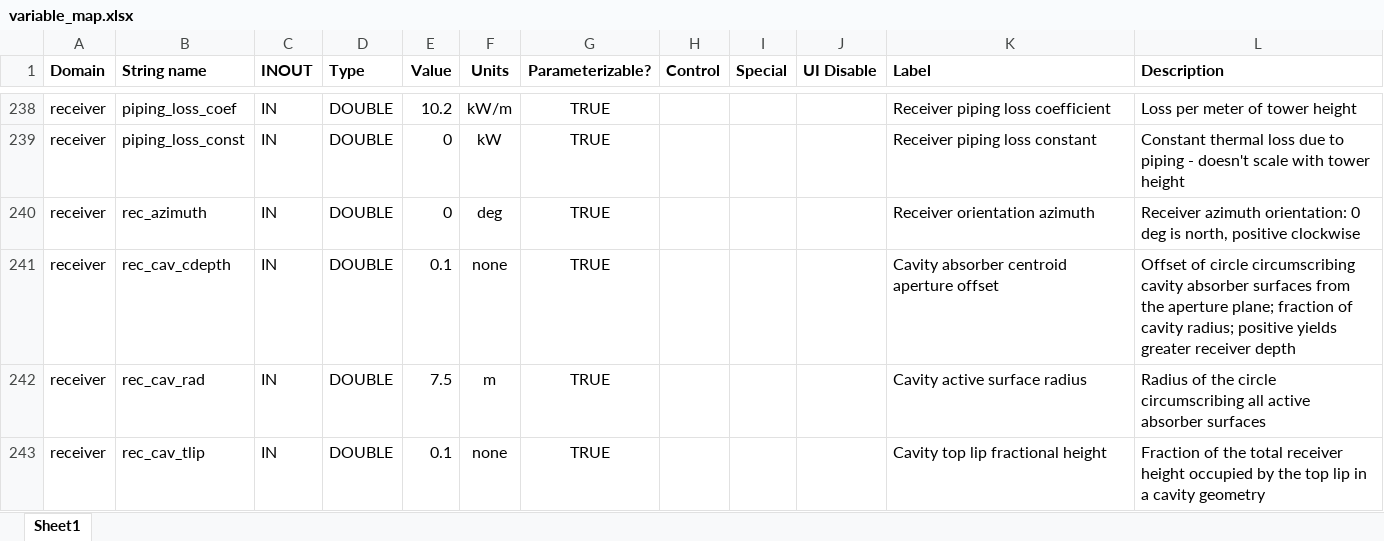
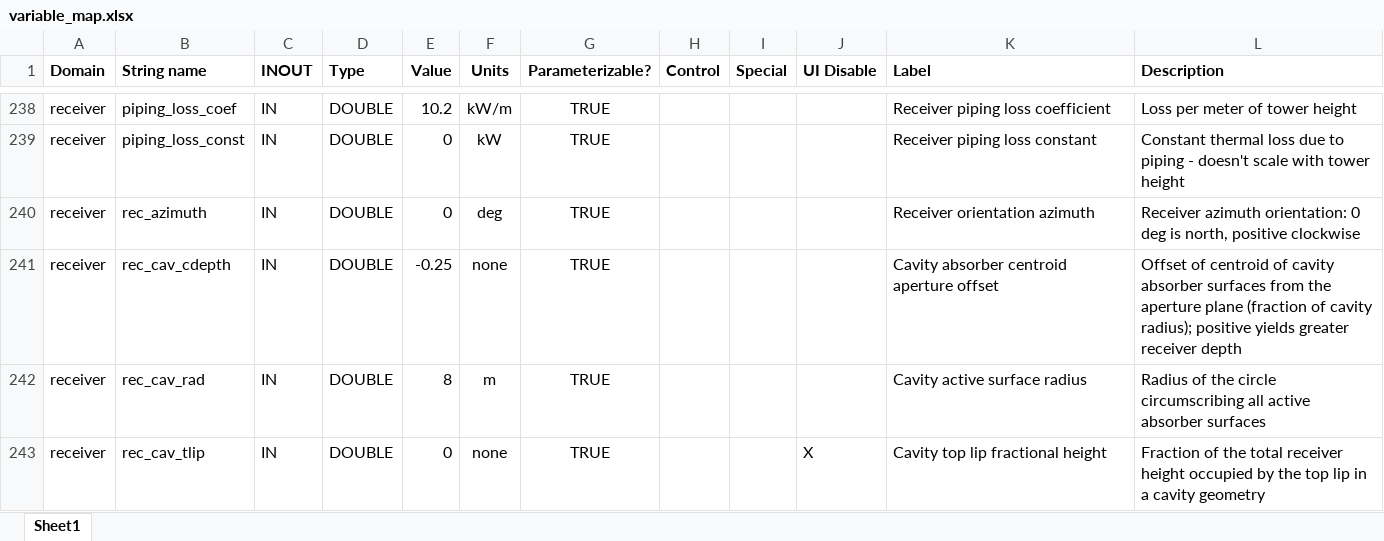
Before and after one commit to NREL/SolarPILOT, an Excel workbook: tools/variable_map.xlsx, sheet Sheet1, drawn as a sheet; only a part is shown, gaps mark what is left out; values as stored, in another font and other column widths than the file's, no borders; table styles not drawn; the diff covers the shown part only; the diff names each change by its address in the sheet, - before the commit and + after, or states it on an @@ line.

Commit message:
update defaults and cavity ui display

```diff
--- a/tools/variable_map.xlsx (sheet Sheet1)
+++ b/tools/variable_map.xlsx (sheet Sheet1)
-E241 (Value): 0.1
+E241 (Value): -0.25
-L241 (Description): Offset of circle circumscribing cavity absorber surfaces from the aperture plane; fraction of cavity radius; positive yields…
+L241 (Description): Offset of centroid of cavity absorber surfaces from the aperture plane (fraction of cavity radius); positive yields…
-E242 (Value): 7.5
+E242 (Value): 8
-E243 (Value): 0.1
+E243 (Value): 0
-J243 (UI Disable): (empty)
+J243 (UI Disable): X
```
Also changed, not shown: 7 edited cells elsewhere in this sheet, 1 other file.
